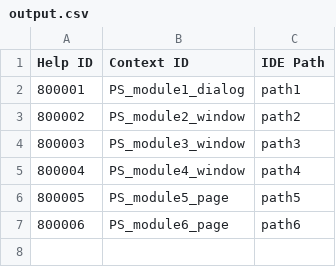
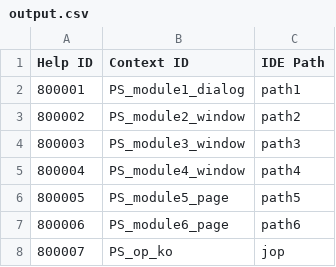
Before and after one commit to ambernegi1/test_ID, a CSV file: output.csv, drawn as a sheet.

Commit message:
Added help_id.txt, output.csv, and entries.txt

```diff
--- a/output.csv
+++ b/output.csv
@@ -7 +7,2 @@ Help ID,Context ID,IDE Path
 800006,PS_module6_page,path6
+800007,PS_op_ko,jop
```
Also changed, not shown: 2 other files.
